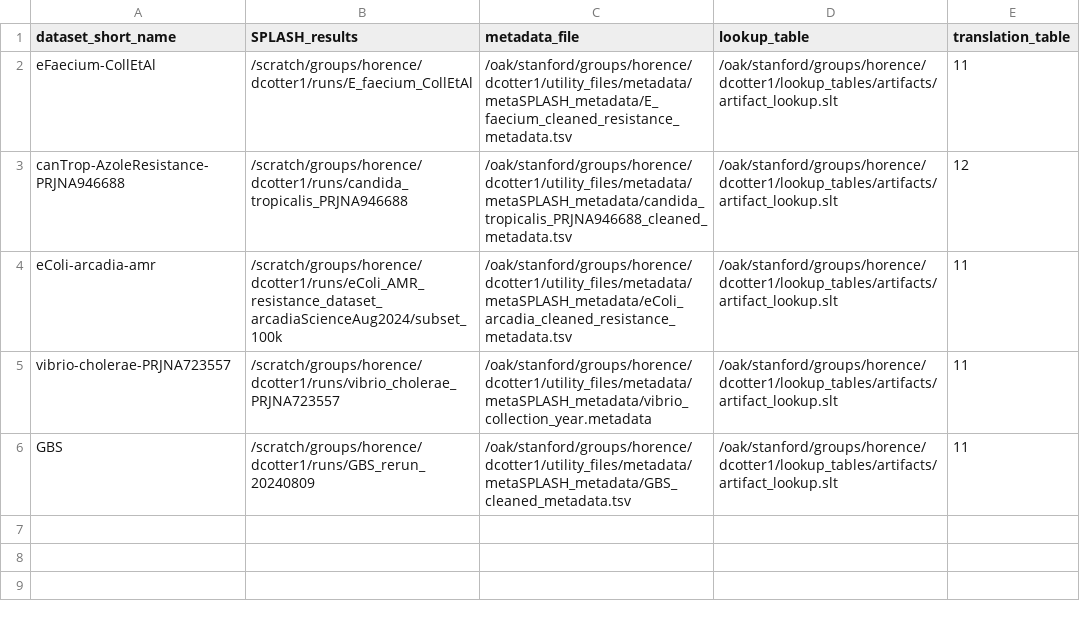
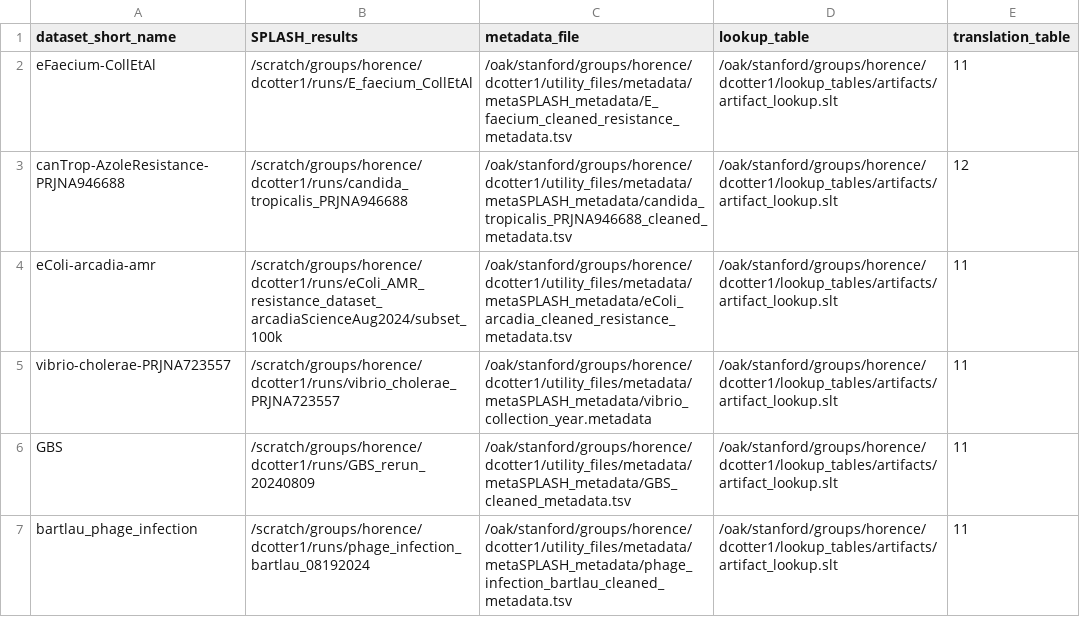
Before and after one commit to chstellar/flash26, a CSV file: dataset_table.csv, drawn as a sheet.

Commit message:
update dataset metadata

```diff
--- a/dataset_table.csv
+++ b/dataset_table.csv
@@ -6 +6,2 @@ vibrio-cholerae-PRJNA723557,/scratch/groups/horence/dcotter1/runs/vibrio_cholera
 GBS,/scratch/groups/horence/dcotter1/runs/GBS_rerun_20240809,/oak/stanford/groups/horence/dcotter1/utility_files/metadata/metaSPLASH_metadata/GBS_cleaned_metadata.tsv,/oak/stanford/groups/horence/dcotter1/lookup_tables/artifacts/artifact_lookup.slt,11
+bartlau_phage_infection,/scratch/groups/horence/dcotter1/runs/phage_infection_bartlau_08192024,/oak/stanford/groups/horence/dcotter1/utility_files/metadata/metaSPLASH_metadata/phage_infection_bartlau_cleaned_metadata.tsv,/oak/stanford/groups/horence/dcotter1/lookup_tables/artifacts/artifact_lookup.slt,11
```
